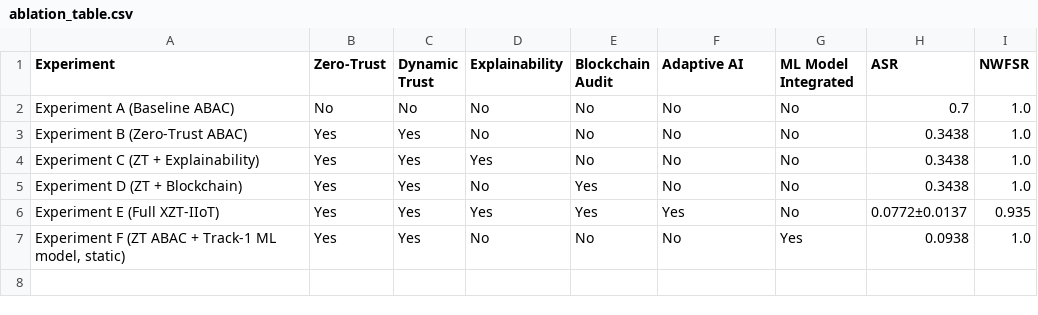
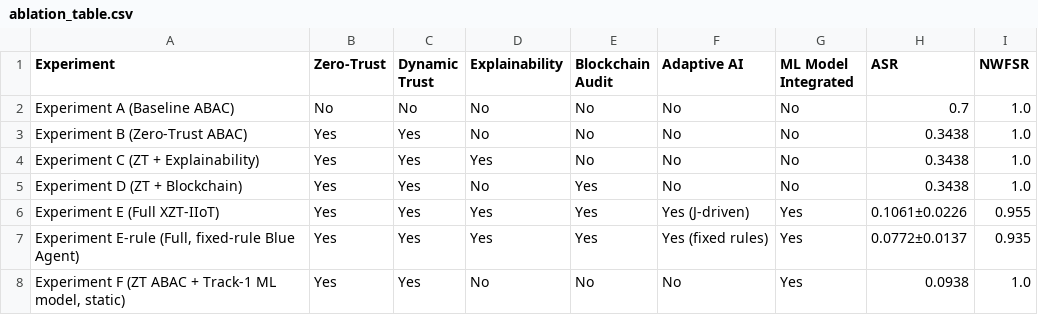
Before and after one commit to Mkirik1/xzt-iiot, a CSV file: self_hardening/results/ablation_table.csv, drawn as a sheet.

Commit message:
Regenerate fig5 and ablation table with J-driven defender

```diff
--- a/self_hardening/results/ablation_table.csv
+++ b/self_hardening/results/ablation_table.csv
@@ -5,3 +5,4 @@ Experiment C (ZT + Explainability),Yes,Yes,Yes,No,No,No,0.3438,1.0
 Experiment D (ZT + Blockchain),Yes,Yes,No,Yes,No,No,0.3438,1.0
-Experiment E (Full XZT-IIoT),Yes,Yes,Yes,Yes,Yes,No,0.0772±0.0137,0.935
+Experiment E (Full XZT-IIoT),Yes,Yes,Yes,Yes,Yes (J-driven),Yes,0.1061±0.0226,0.955
+"Experiment E-rule (Full, fixed-rule Blue Agent)",Yes,Yes,Yes,Yes,Yes (fixed rules),Yes,0.0772±0.0137,0.935
 "Experiment F (ZT ABAC + Track-1 ML model, static)",Yes,Yes,No,No,No,Yes,0.0938,1.0
```
Also changed, not shown: 1 other file.
